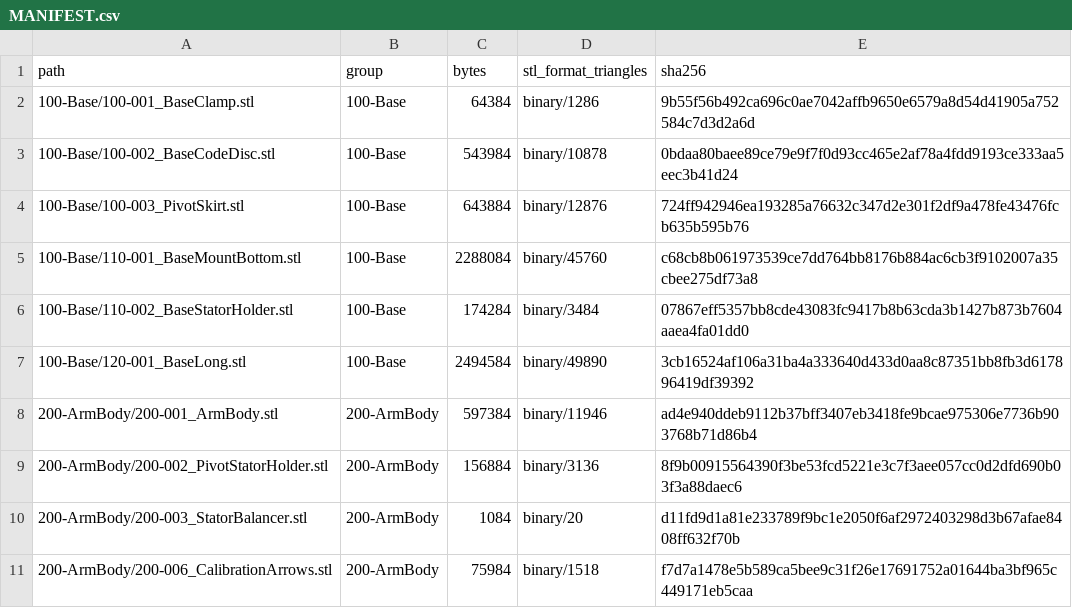
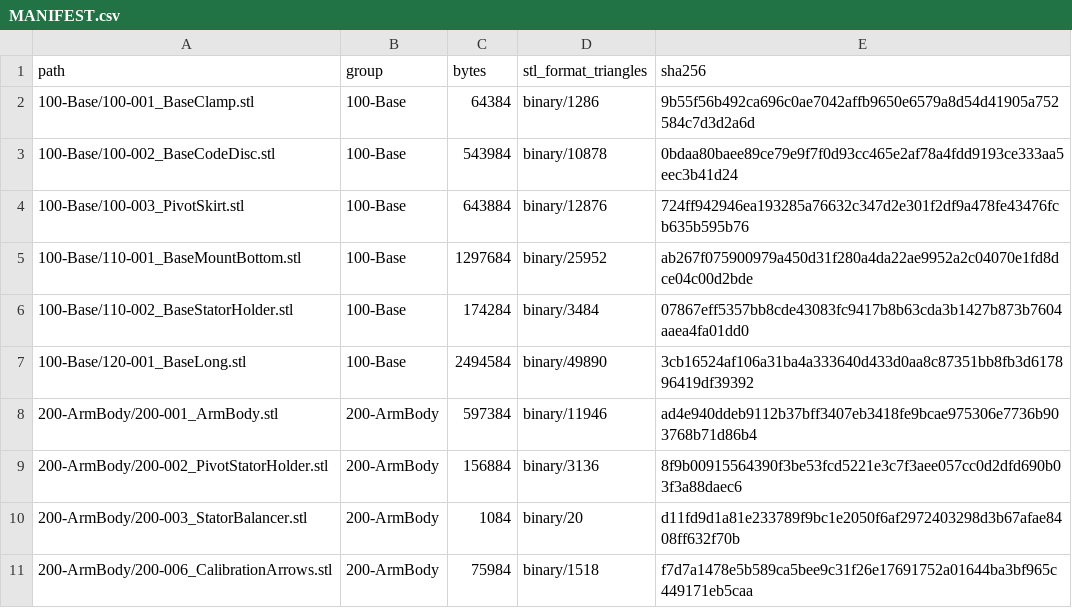
Before and after one commit to morgangalpin/Dexter, a CSV file: Hardware/Models/MANIFEST.csv, drawn as a sheet; only a part is shown.

```diff
--- a/Hardware/Models/MANIFEST.csv
+++ b/Hardware/Models/MANIFEST.csv
@@ -4,3 +4,3 @@ path,group,bytes,stl_format_triangles,sha256
 100-Base/100-003_PivotSkirt.stl,100-Base,643884,binary/12876,724ff942946ea193285a76632c347d2e301f2df9a478fe43476fcb635b595b76
-100-Base/110-001_BaseMountBottom.stl,100-Base,2288084,binary/45760,c68cb8b061973539ce7dd764bb8176b884ac6cb3f9102007a35cbee275df73a8
+100-Base/110-001_BaseMountBottom.stl,100-Base,1297684,binary/25952,ab267f075900979a450d31f280a4da22ae9952a2c04070e1fd8dce04c00d2bde
 100-Base/110-002_BaseStatorHolder.stl,100-Base,174284,binary/3484,07867eff5357bb8cde43083fc9417b8b63cda3b1427b873b7604aaea4fa01dd0
```
Also changed, not shown: 3 other files.
